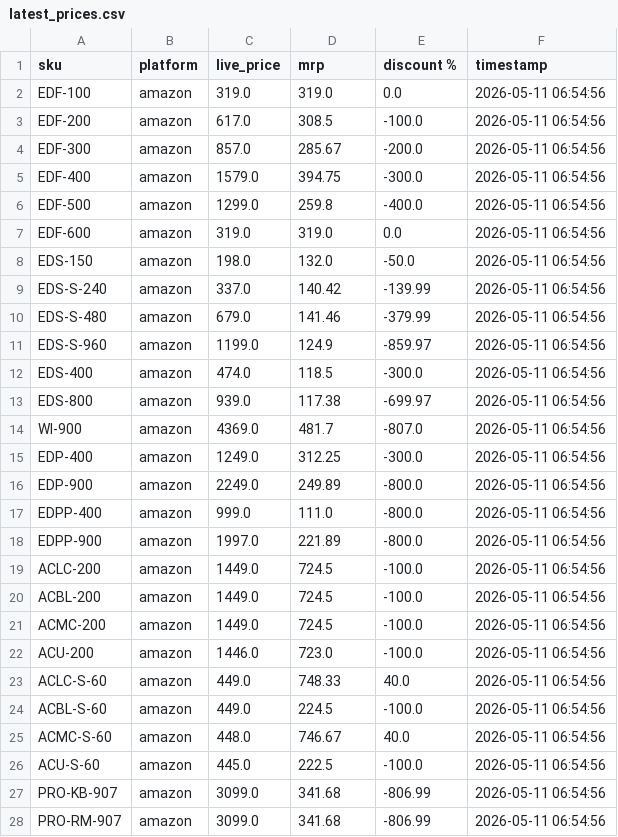
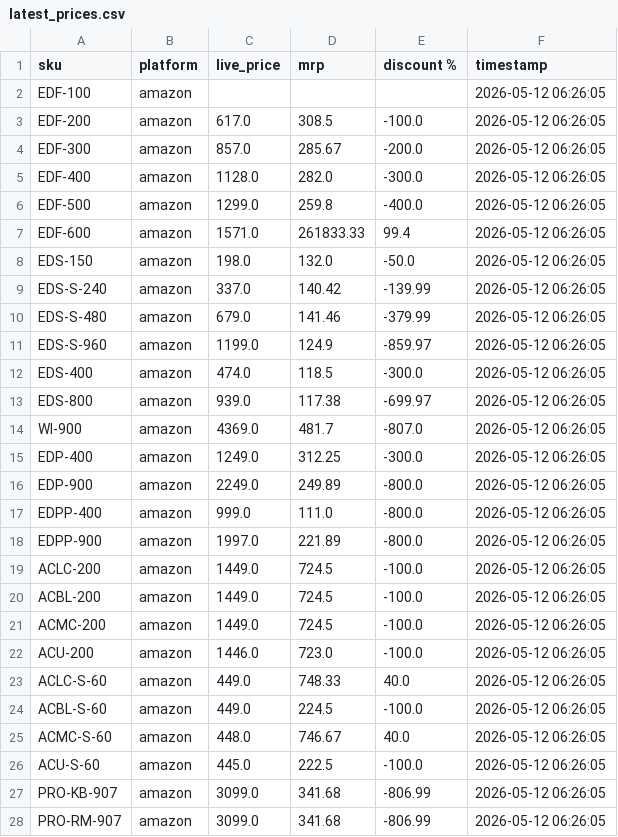
Before and after one commit to Shubham-Shigvan/price-tracker, a CSV file: latest_prices.csv, drawn as a sheet; only a part is shown; the diff covers the shown part only.

```diff
--- a/latest_prices.csv
+++ b/latest_prices.csv
@@ -1,28 +1,28 @@
 sku,platform,live_price,mrp,discount %,timestamp
-EDF-100,amazon,319.0,319.0,0.0,2026-05-11 06:54:56
-EDF-200,amazon,617.0,308.5,-100.0,2026-05-11 06:54:56
-EDF-300,amazon,857.0,285.67,-200.0,2026-05-11 06:54:56
-EDF-400,amazon,1579.0,394.75,-300.0,2026-05-11 06:54:56
-EDF-500,amazon,1299.0,259.8,-400.0,2026-05-11 06:54:56
-EDF-600,amazon,319.0,319.0,0.0,2026-05-11 06:54:56
-EDS-150,amazon,198.0,132.0,-50.0,2026-05-11 06:54:56
-EDS-S-240,amazon,337.0,140.42,-139.99,2026-05-11 06:54:56
-EDS-S-480,amazon,679.0,141.46,-379.99,2026-05-11 06:54:56
-EDS-S-960,amazon,1199.0,124.9,-859.97,2026-05-11 06:54:56
-EDS-400,amazon,474.0,118.5,-300.0,2026-05-11 06:54:56
-EDS-800,amazon,939.0,117.38,-699.97,2026-05-11 06:54:56
-WI-900,amazon,4369.0,481.7,-807.0,2026-05-11 06:54:56
-EDP-400,amazon,1249.0,312.25,-300.0,2026-05-11 06:54:56
-EDP-900,amazon,2249.0,249.89,-800.0,2026-05-11 06:54:56
-EDPP-400,amazon,999.0,111.0,-800.0,2026-05-11 06:54:56
-EDPP-900,amazon,1997.0,221.89,-800.0,2026-05-11 06:54:56
-ACLC-200,amazon,1449.0,724.5,-100.0,2026-05-11 06:54:56
-ACBL-200,amazon,1449.0,724.5,-100.0,2026-05-11 06:54:56
-ACMC-200,amazon,1449.0,724.5,-100.0,2026-05-11 06:54:56
-ACU-200,amazon,1446.0,723.0,-100.0,2026-05-11 06:54:56
-ACLC-S-60,amazon,449.0,748.33,40.0,2026-05-11 06:54:56
-ACBL-S-60,amazon,449.0,224.5,-100.0,2026-05-11 06:54:56
-ACMC-S-60,amazon,448.0,746.67,40.0,2026-05-11 06:54:56
-ACU-S-60,amazon,445.0,222.5,-100.0,2026-05-11 06:54:56
-PRO-KB-907,amazon,3099.0,341.68,-806.99,2026-05-11 06:54:56
-PRO-RM-907,amazon,3099.0,341.68,-806.99,2026-05-11 06:54:56
+EDF-100,amazon,,,,2026-05-12 06:26:05
+EDF-200,amazon,617.0,308.5,-100.0,2026-05-12 06:26:05
+EDF-300,amazon,857.0,285.67,-200.0,2026-05-12 06:26:05
+EDF-400,amazon,1128.0,282.0,-300.0,2026-05-12 06:26:05
+EDF-500,amazon,1299.0,259.8,-400.0,2026-05-12 06:26:05
+EDF-600,amazon,1571.0,261833.33,99.4,2026-05-12 06:26:05
+EDS-150,amazon,198.0,132.0,-50.0,2026-05-12 06:26:05
+EDS-S-240,amazon,337.0,140.42,-139.99,2026-05-12 06:26:05
+EDS-S-480,amazon,679.0,141.46,-379.99,2026-05-12 06:26:05
+EDS-S-960,amazon,1199.0,124.9,-859.97,2026-05-12 06:26:05
+EDS-400,amazon,474.0,118.5,-300.0,2026-05-12 06:26:05
+EDS-800,amazon,939.0,117.38,-699.97,2026-05-12 06:26:05
+WI-900,amazon,4369.0,481.7,-807.0,2026-05-12 06:26:05
+EDP-400,amazon,1249.0,312.25,-300.0,2026-05-12 06:26:05
+EDP-900,amazon,2249.0,249.89,-800.0,2026-05-12 06:26:05
+EDPP-400,amazon,999.0,111.0,-800.0,2026-05-12 06:26:05
+EDPP-900,amazon,1997.0,221.89,-800.0,2026-05-12 06:26:05
+ACLC-200,amazon,1449.0,724.5,-100.0,2026-05-12 06:26:05
+ACBL-200,amazon,1449.0,724.5,-100.0,2026-05-12 06:26:05
+ACMC-200,amazon,1449.0,724.5,-100.0,2026-05-12 06:26:05
+ACU-200,amazon,1446.0,723.0,-100.0,2026-05-12 06:26:05
+ACLC-S-60,amazon,449.0,748.33,40.0,2026-05-12 06:26:05
+ACBL-S-60,amazon,449.0,224.5,-100.0,2026-05-12 06:26:05
+ACMC-S-60,amazon,448.0,746.67,40.0,2026-05-12 06:26:05
+ACU-S-60,amazon,445.0,222.5,-100.0,2026-05-12 06:26:05
+PRO-KB-907,amazon,3099.0,341.68,-806.99,2026-05-12 06:26:05
+PRO-RM-907,amazon,3099.0,341.68,-806.99,2026-05-12 06:26:05
```
Also changed, not shown: 13 edited cells elsewhere in this file, error_log.csv, price_history.csv.
